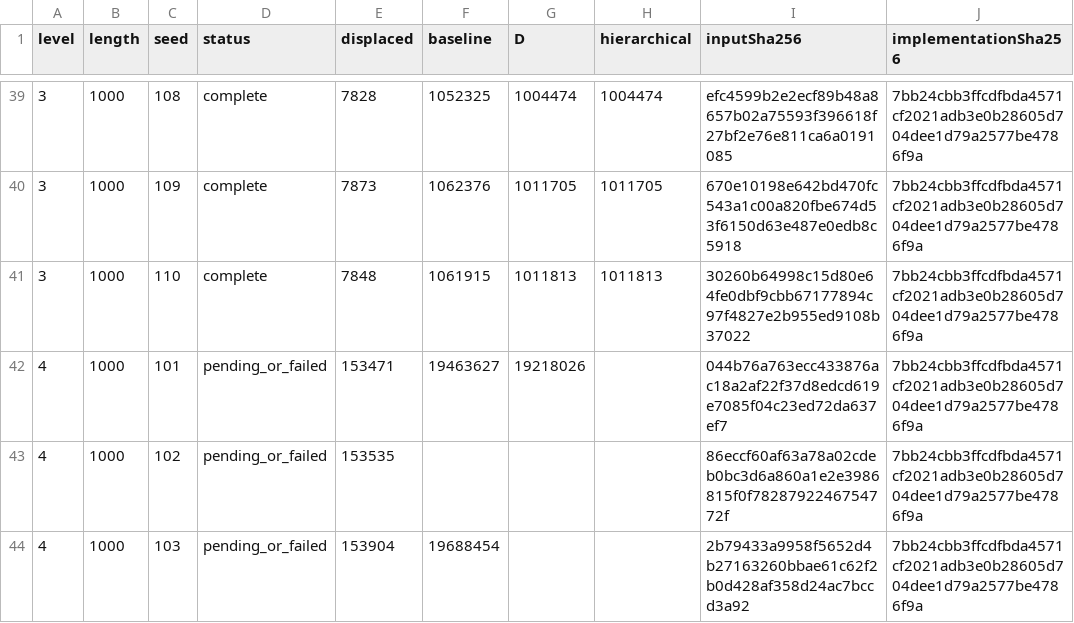
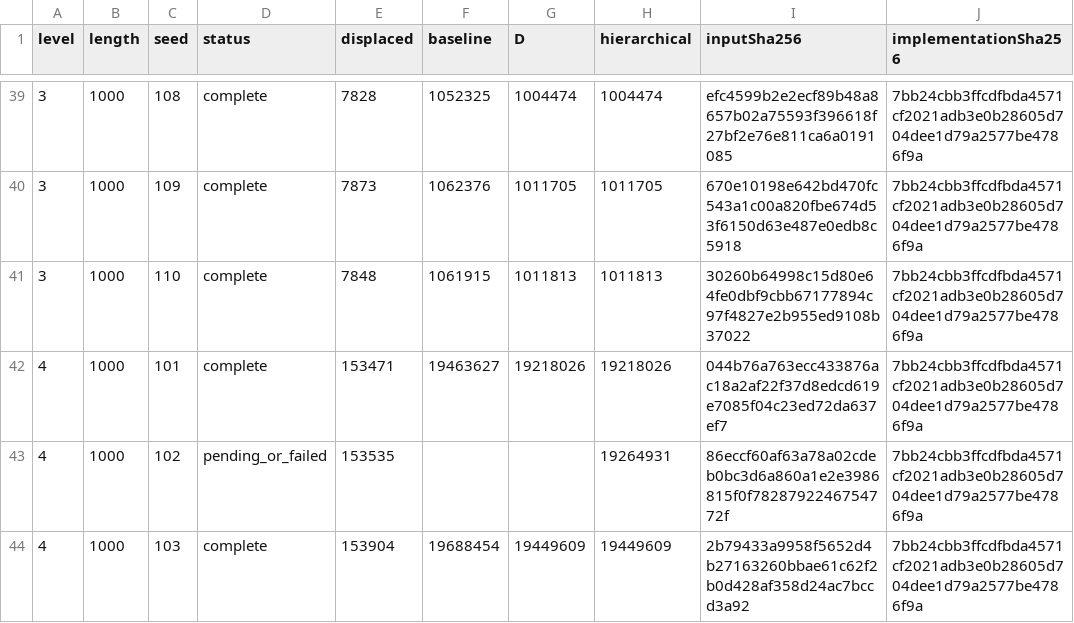
Before and after one commit to jbjgjf/Menger-twist-Cube, a CSV file: research/inner-square-expanded/out/primary-trials.csv, drawn as a sheet; only a part is shown, gaps mark what is left out.

```diff
--- a/research/inner-square-expanded/out/primary-trials.csv
+++ b/research/inner-square-expanded/out/primary-trials.csv
@@ -41,4 +41,4 @@ level,length,seed,status,displaced,baseline,D,hierarchical,inputSha256,implement
 3,1000,110,complete,7848,1061915,1011813,1011813,30260b64998c15d80e64fe0dbf9cbb67177894c97f4827e2b955ed9108b37022,7bb24cbb3ffcdfbda4571cf2021adb3e0b28605d704dee1d79a2577be4786f9a
-4,1000,101,pending_or_failed,153471,19463627,19218026,,044b76a763ecc433876ac18a2af22f37d8edcd619e7085f04c23ed72da637ef7,7bb24cbb3ffcdfbda4571cf2021adb3e0b28605d704dee1d79a2577be4786f9a
-4,1000,102,pending_or_failed,153535,,,,86eccf60af63a78a02cdeb0bc3d6a860a1e2e3986815f0f7828792246754772f,7bb24cbb3ffcdfbda4571cf2021adb3e0b28605d704dee1d79a2577be4786f9a
-4,1000,103,pending_or_failed,153904,19688454,,,2b79433a9958f5652d4b27163260bbae61c62f2b0d428af358d24ac7bccd3a92,7bb24cbb3ffcdfbda4571cf2021adb3e0b28605d704dee1d79a2577be4786f9a
+4,1000,101,complete,153471,19463627,19218026,19218026,044b76a763ecc433876ac18a2af22f37d8edcd619e7085f04c23ed72da637ef7,7bb24cbb3ffcdfbda4571cf2021adb3e0b28605d704dee1d79a2577be4786f9a
+4,1000,102,pending_or_failed,153535,,,19264931,86eccf60af63a78a02cdeb0bc3d6a860a1e2e3986815f0f7828792246754772f,7bb24cbb3ffcdfbda4571cf2021adb3e0b28605d704dee1d79a2577be4786f9a
+4,1000,103,complete,153904,19688454,19449609,19449609,2b79433a9958f5652d4b27163260bbae61c62f2b0d428af358d24ac7bccd3a92,7bb24cbb3ffcdfbda4571cf2021adb3e0b28605d704dee1d79a2577be4786f9a
```
Also changed, not shown: 14 other files.
